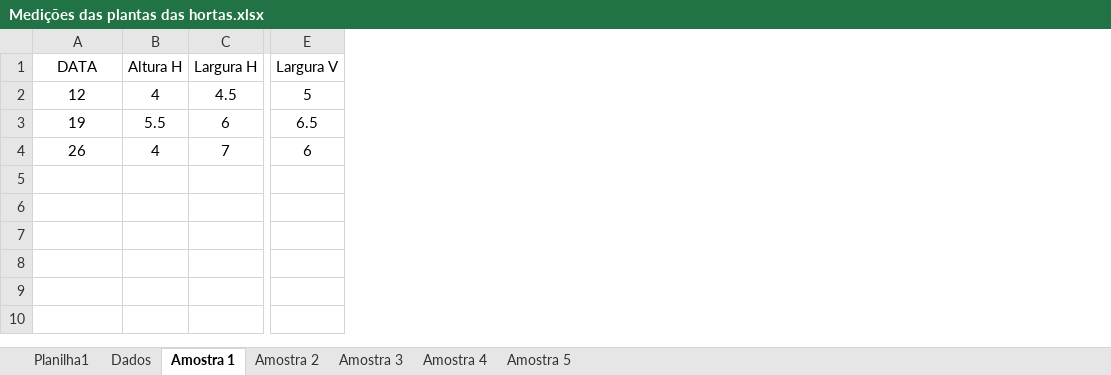
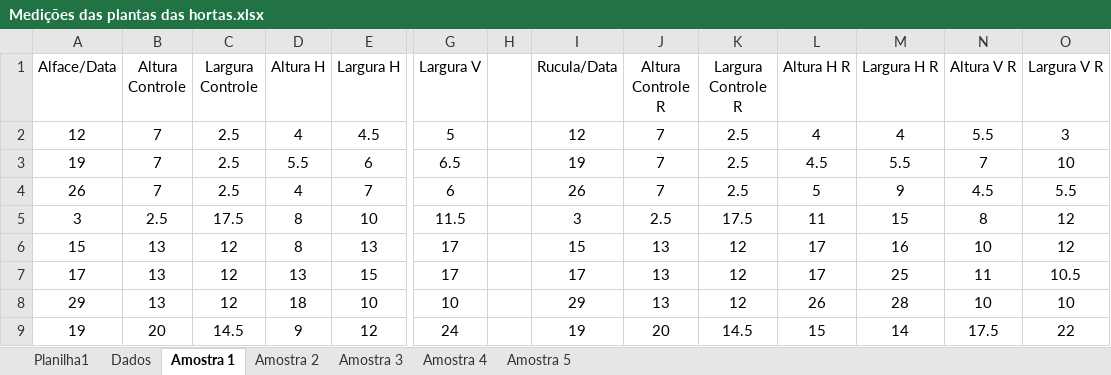
Before and after one commit to ShyrTheFirst/Calculo-Na-Otimiza-o-de-Resultados, an Excel workbook: Medições das plantas das hortas.xlsx, sheet Amostra 1, drawn as a sheet; only a part is shown, gaps mark what is left out; values as stored, in another font and other column widths than the file's, no borders; rows hold the shown columns only; the diff names each change by its address in the sheet, - before the commit and + after, or states it on an @@ line.

```diff
--- a/Medições das plantas das hortas.xlsx (sheet Amostra 1)
+++ b/Medições das plantas das hortas.xlsx (sheet Amostra 1)
+column B (Altura Controle), rows 2-4: all 7
+column C (Largura Controle), rows 2-4: all 2.5
+column H, empty
+column I (Rucula/Data), rows 2-4: 12 | 19 | 26
+column J (Altura Controle R), rows 2-4: all 7
+column K (Largura Controle R), rows 2-4: all 2.5
+column L (Altura H R), rows 2-4: 4 | 4.5 | 5
+column M (Largura H R), rows 2-4: 4 | 5.5 | 9
+column N (Altura V R), rows 2-4: 5.5 | 7 | 4.5
+column O (Largura V R), rows 2-4: 3 | 10 | 5.5
-A1: DATA
+A1: Alface/Data
+row 5: 3 | 2.5 | 17.5 | 8 | 10 | 11.5 |  | 3 | 2.5 | 17.5 | 11 | 15 | 8 | 12
+row 6: 15 | 13 | 12 | 8 | 13 | 17 |  | 15 | 13 | 12 | 17 | 16 | 10 | 12
+row 7: 17 | 13 | 12 | 13 | 15 | 17 |  | 17 | 13 | 12 | 17 | 25 | 11 | 10.5
+row 8: 29 | 13 | 12 | 18 | 10 | 10 |  | 29 | 13 | 12 | 26 | 28 | 10 | 10
+row 9: 19 | 20 | 14.5 | 9 | 12 | 24 |  | 19 | 20 | 14.5 | 15 | 14 | 17.5 | 22
```
Also changed, not shown: sheet Dados, sheet Planilha1, sheet Amostra 4, sheet Amostra 5, sheet Amostra 2, sheet Amostra 3, 2 other files.
